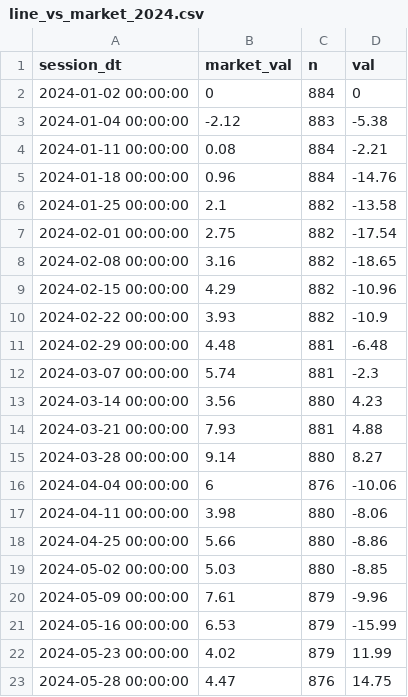
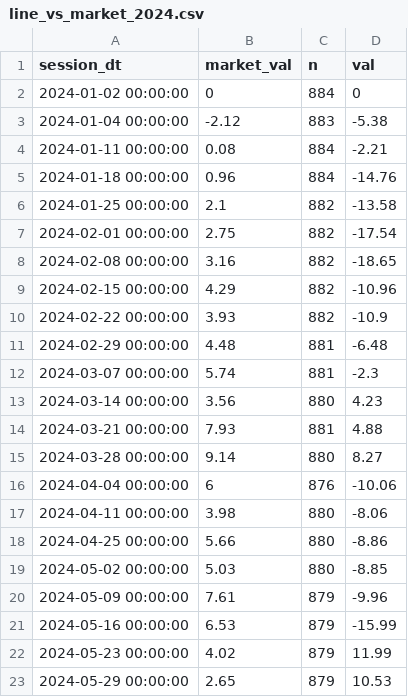
Before and after one commit to popiol/popiol.github.io, a CSV file: data/line_vs_market_2024.csv, drawn as a sheet.

Commit message:
data refresh

```diff
--- a/data/line_vs_market_2024.csv
+++ b/data/line_vs_market_2024.csv
@@ -22,2 +22,2 @@ session_dt,market_val,n,val
 "2024-05-23 00:00:00",4.02,879,11.99
-"2024-05-28 00:00:00",4.47,876,14.75
+"2024-05-29 00:00:00",2.65,879,10.53
```
